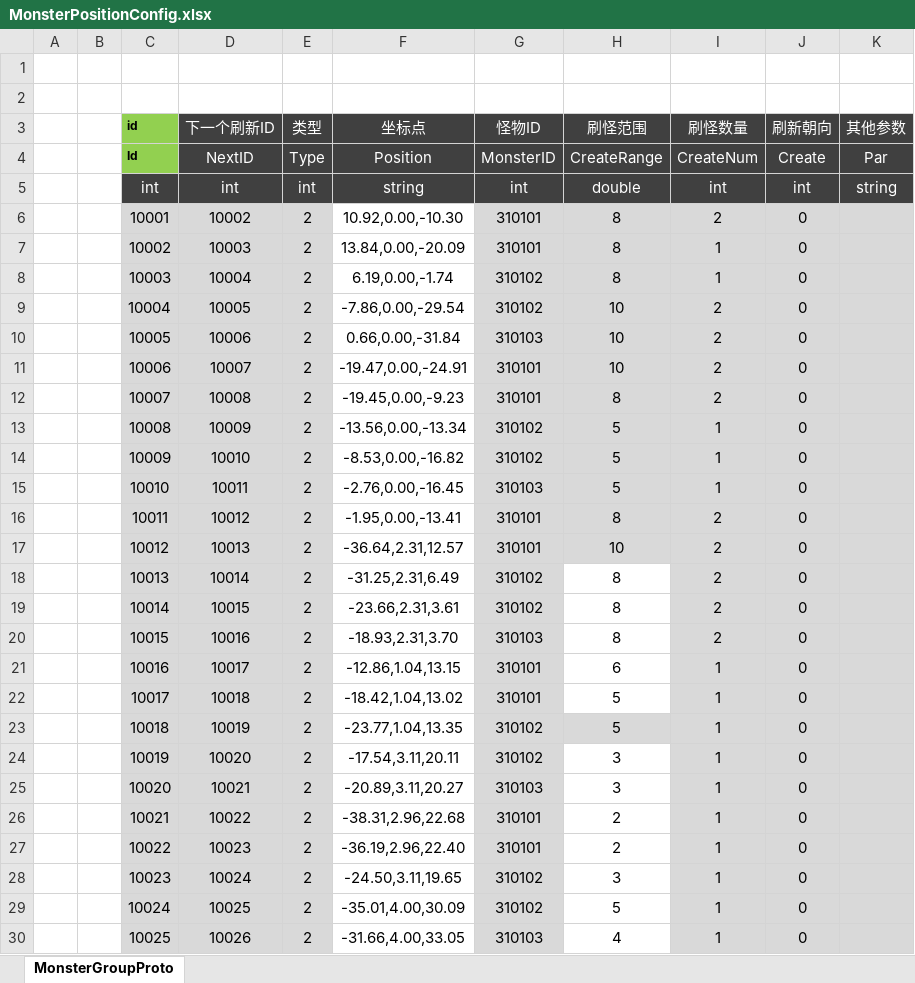
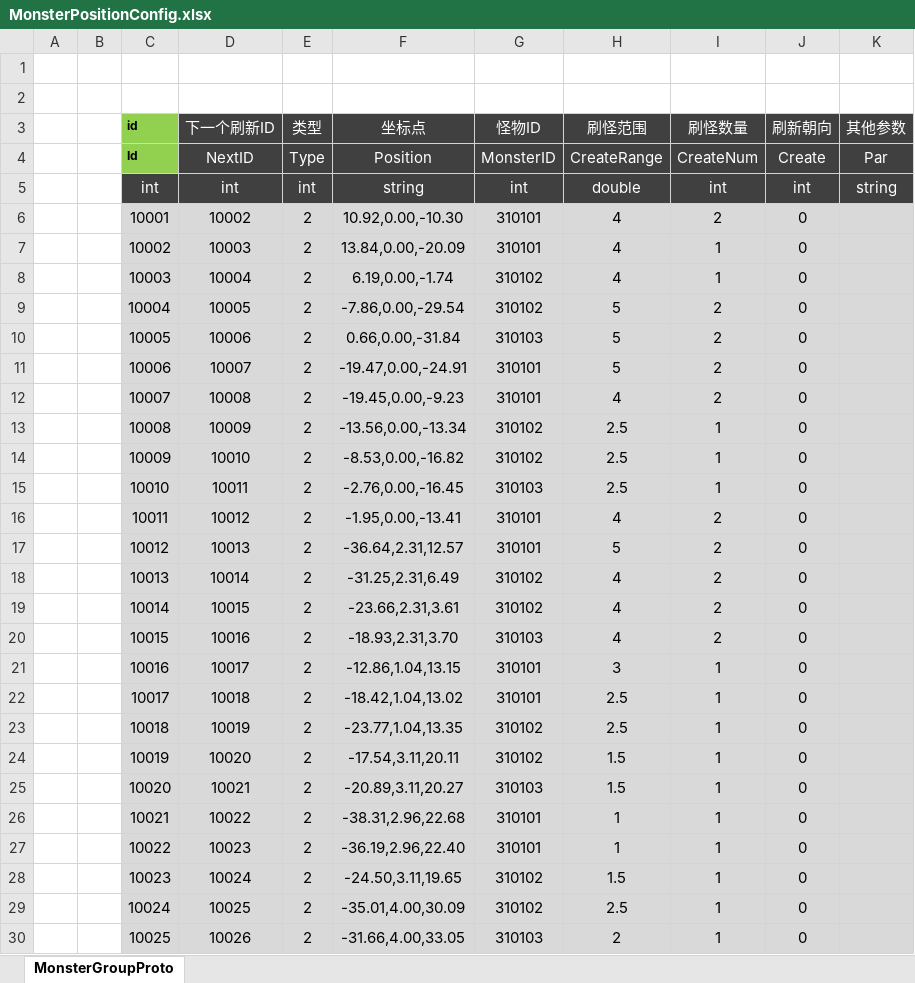
Before and after one commit to csyinghuochong/mengjing, an Excel workbook: Unity/Assets/Config/Excel/MonsterPositionConfig.xlsx, sheet MonsterGroupProto, drawn as a sheet; only a part is shown; values as stored, in another font and other column widths than the file's, no borders; the diff covers the shown part only; the diff names each change by its address in the sheet, - before the commit and + after, or states it on an @@ line.

```diff
--- a/Unity/Assets/Config/Excel/MonsterPositionConfig.xlsx (sheet MonsterGroupProto)
+++ b/Unity/Assets/Config/Excel/MonsterPositionConfig.xlsx (sheet MonsterGroupProto)
-F6:F30 fill: none
+F6:F30 fill: #D9D9D9
-H6:H8 (刷怪范围): 8
+H6:H8 (刷怪范围): 4
-H9:H11 (刷怪范围): 10
+H9:H11 (刷怪范围): 5
-H12 (刷怪范围): 8
+H12 (刷怪范围): 4
-H13:H15 (刷怪范围): 5
+H13:H15 (刷怪范围): 2.5
-H16 (刷怪范围): 8
+H16 (刷怪范围): 4
-H17 (刷怪范围): 10
+H17 (刷怪范围): 5
-H18:H20 (刷怪范围): 8
+H18:H20 (刷怪范围): 4
-H18:H22 fill: none
+H18:H22 fill: #D9D9D9
-H21 (刷怪范围): 6
+H21 (刷怪范围): 3
-H22:H23 (刷怪范围): 5
+H22:H23 (刷怪范围): 2.5
-H24:H25 (刷怪范围): 3
+H24:H25 (刷怪范围): 1.5
-H24:H30 fill: none
+H24:H30 fill: #D9D9D9
-H26:H27 (刷怪范围): 2
+H26:H27 (刷怪范围): 1
-H28 (刷怪范围): 3
+H28 (刷怪范围): 1.5
-H29 (刷怪范围): 5
+H29 (刷怪范围): 2.5
-H30 (刷怪范围): 4
+H30 (刷怪范围): 2
```
Also changed, not shown: 2 added rows, 16 edited cells and cell formats elsewhere in this sheet, Unity/Assets/Config/Excel/DungeonConfig.xlsx, Unity/Assets/Config/Excel/DungeonTransferConfig.xlsx, 22 other files.
